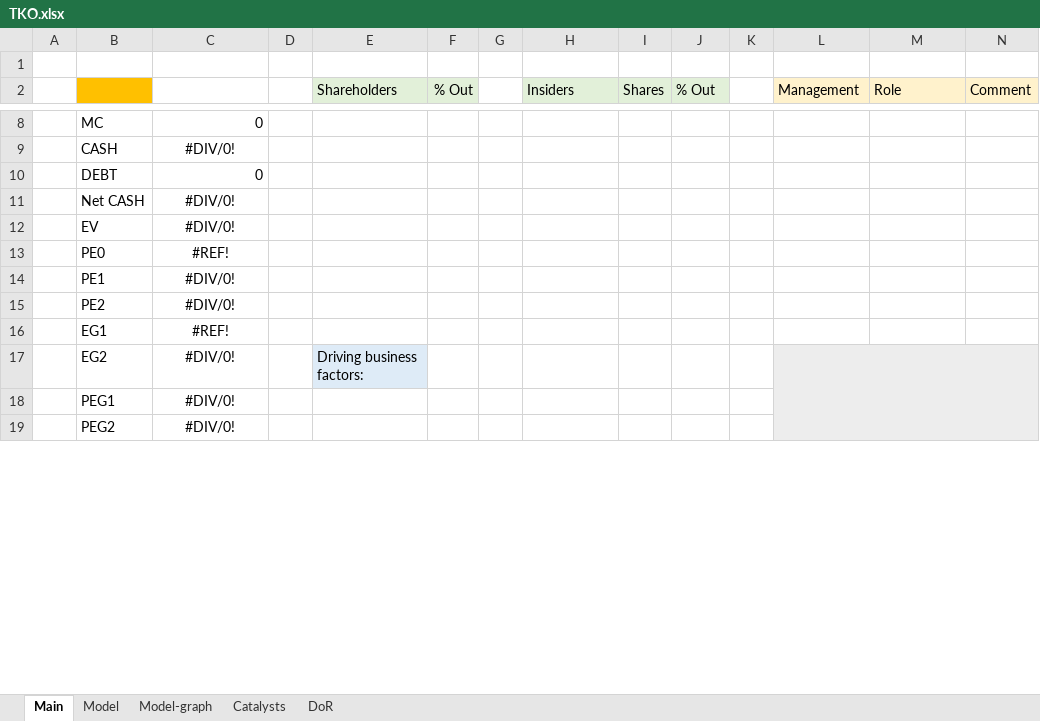
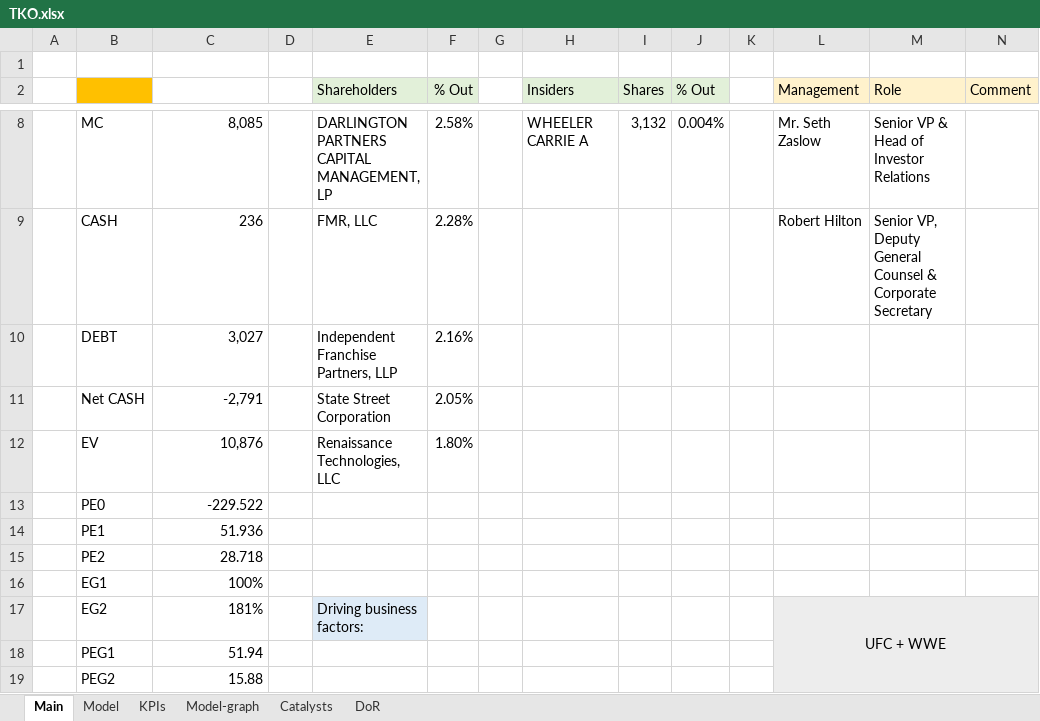
Before and after one commit to simonburghardt1/models, an Excel workbook: TKO.xlsx, sheet Main, drawn as a sheet; only a part is shown, gaps mark what is left out; values as stored, in another font and other column widths than the file's, no borders; the diff covers the shown part only; the diff names each change by its address in the sheet, - before the commit and + after, or states it on an @@ line.

```diff
--- a/TKO.xlsx (sheet Main)
+++ b/TKO.xlsx (sheet Main)
+sheet tab: KPIs
-C8: 0
+C8: 8,085
-E8 (Shareholders): (empty)
+E8 (Shareholders): DARLINGTON PARTNERS CAPITAL MANAGEMENT, LP
-F8 (% Out): (empty)
+F8 (% Out): 2.58%
-H8 (Insiders): (empty)
+H8 (Insiders): WHEELER CARRIE A
-I8 (Shares): (empty)
+I8 (Shares): 3,132
-J8 (% Out): (empty)
+J8 (% Out): 0.004%
-L8 (Management): (empty)
+L8 (Management): Mr. Seth Zaslow
-M8 (Role): (empty)
+M8 (Role): Senior VP & Head of Investor Relations
-C9: #DIV/0!
+C9: 236
-C9 alignment: center
+C9 alignment: right
-E9 (Shareholders): (empty)
+E9 (Shareholders): FMR, LLC
-F9 (% Out): (empty)
+F9 (% Out): 2.28%
-L9 (Management): (empty)
+L9 (Management): Robert Hilton
-M9 (Role): (empty)
+M9 (Role): Senior VP, Deputy General Counsel & Corporate Secretary
-C10: 0
+C10: 3,027
-E10 (Shareholders): (empty)
+E10 (Shareholders): Independent Franchise Partners, LLP
-F10 (% Out): (empty)
+F10 (% Out): 2.16%
-C11: #DIV/0!
+C11: -2,791
-C11:C19 alignment: center
+C11:C19 alignment: right
-E11 (Shareholders): (empty)
+E11 (Shareholders): State Street Corporation
-F11 (% Out): (empty)
+F11 (% Out): 2.05%
-C12: #DIV/0!
+C12: 10,876
-E12 (Shareholders): (empty)
+E12 (Shareholders): Renaissance Technologies, LLC
-F12 (% Out): (empty)
+F12 (% Out): 1.80%
-C13: #REF!
+C13: -229.522
-C14: #DIV/0!
+C14: 51.936
-C15: #DIV/0!
+C15: 28.718
-C16: #REF!
+C16: 100%
-C17: #DIV/0!
+C17: 181%
-L17 (Management): (empty)
+L17 (Management): UFC + WWE
-C18: #DIV/0!
+C18: 51.94
-C19: #DIV/0!
+C19: 15.88
```
Also changed, not shown: 1 added row, 1 removed row, 53 edited cells and cell formats elsewhere in this sheet, sheet Model, formulas that keep their value, charts or pictures.
